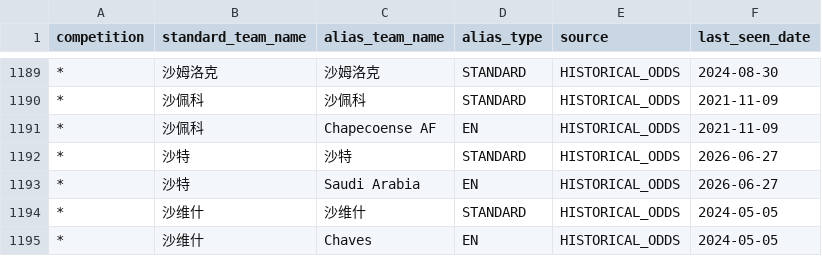
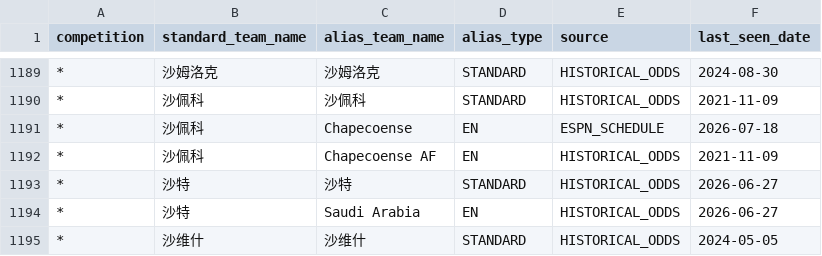
Before and after one commit to qqyg000/lottery-football, a CSV file: src/main/resources/data/team_name_mappings.csv, drawn as a sheet; only a part is shown, gaps mark what is left out; the shorter side is filled out with more unchanged rows.

```diff
--- a/src/main/resources/data/team_name_mappings.csv
+++ b/src/main/resources/data/team_name_mappings.csv
@@ -1190,2 +1190,3 @@ competition,standard_team_name,alias_team_name,alias_type,source,last_seen_date
 *,沙佩科,沙佩科,STANDARD,HISTORICAL_ODDS,2021-11-09
+*,沙佩科,Chapecoense,EN,ESPN_SCHEDULE,2026-07-18
 *,沙佩科,Chapecoense AF,EN,HISTORICAL_ODDS,2021-11-09
```
Also changed, not shown: 8 other files.
